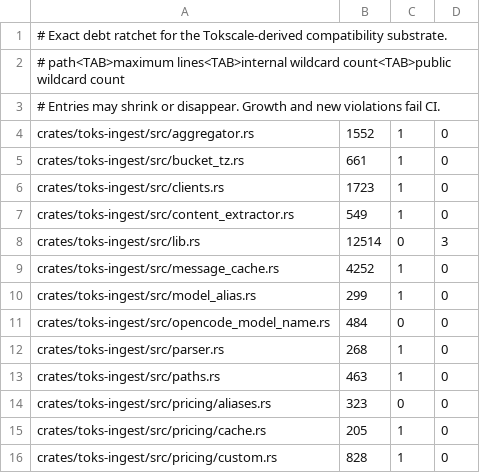
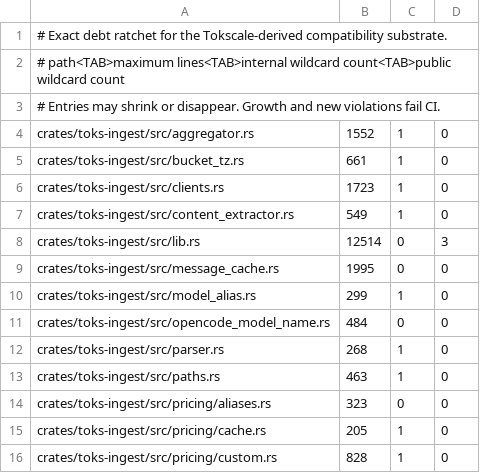
Before and after one commit to Luzivog/toks, a TSV file: scripts/quality/legacy-ingest-budget.tsv, drawn as a sheet; only a part is shown.

```diff
--- a/scripts/quality/legacy-ingest-budget.tsv
+++ b/scripts/quality/legacy-ingest-budget.tsv
@@ -8,3 +8,3 @@ crates/toks-ingest/src/content_extractor.rs	549	1	0
 crates/toks-ingest/src/lib.rs	12514	0	3
-crates/toks-ingest/src/message_cache.rs	4252	1	0
+crates/toks-ingest/src/message_cache.rs	1995	0	0
 crates/toks-ingest/src/model_alias.rs	299	1	0
```
Also changed, not shown: 12 other files.
